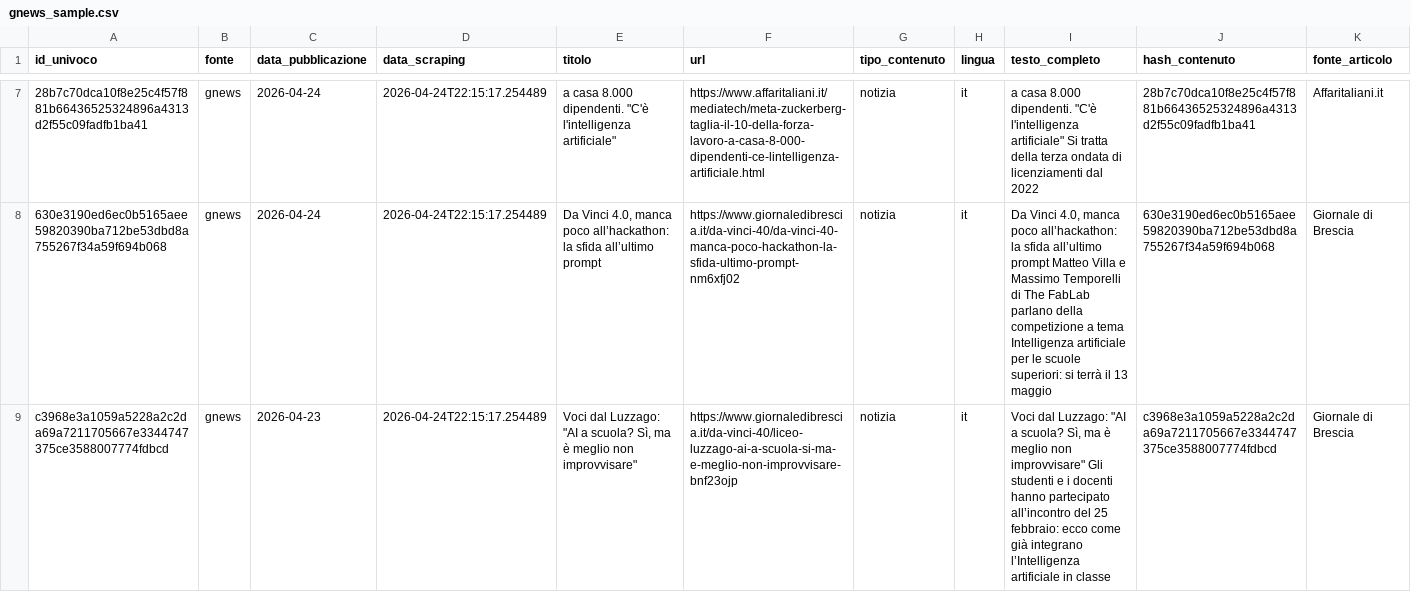
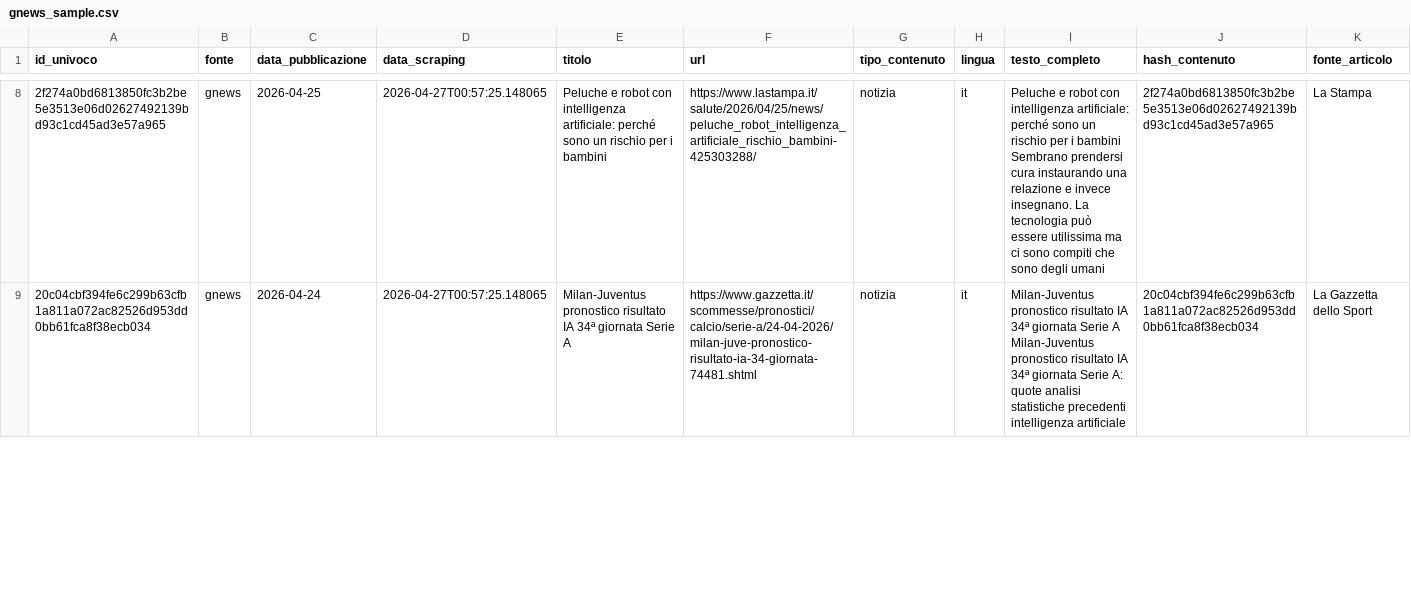
Before and after one commit to Draconer00/tech_advocacy_italia, a CSV file: data/raw/gnews_sample.csv, drawn as a sheet; only a part is shown, gaps mark what is left out; removed rows and columns are numbered as before the commit, all else as after; the diff covers the shown part only; the diff names each change by its address in the sheet, - before the commit and + after, or states it on an @@ line.

```diff
--- a/data/raw/gnews_sample.csv
+++ b/data/raw/gnews_sample.csv
-A8 (id_univoco): 28b7c70dca10f8e25c4f57f881b66436525324896a4313d2f55c09fadfb1ba41
+A8 (id_univoco): 2f274a0bd6813850fc3b2be5e3513e06d02627492139bd93c1cd45ad3e57a965
-C8 (data_pubblicazione): 2026-04-24
+C8 (data_pubblicazione): 2026-04-25
-D8:D9 (data_scraping): 2026-04-24T22:15:17.254489
+D8:D9 (data_scraping): 2026-04-27T00:57:25.148065
-E8 (titolo): a casa 8.000 dipendenti. "C'è l'intelligenza artificiale"
+E8 (titolo): Peluche e robot con intelligenza artificiale: perché sono un rischio per i bambini
-F8 (url): https://www.affaritaliani.it/mediatech/meta-zuckerberg-taglia-il-10-della-forza-lavoro-a-casa-8-000-dipendenti-ce-lintelligenza-artificiale.html
+F8 (url): https://www.lastampa.it/salute/2026/04/25/news/peluche_robot_intelligenza_artificiale_rischio_bambini-425303288/
-I8 (testo_completo): a casa 8.000 dipendenti. "C'è l'intelligenza artificiale" Si tratta della terza ondata di licenziamenti dal 2022
+I8 (testo_completo): Peluche e robot con intelligenza artificiale: perché sono un rischio per i bambini Sembrano prendersi cura instaurando una relazione e invece insegnano. La tecnologia può essere utilissima ma ci sono compiti che sono degli umani
-J8 (hash_contenuto): 28b7c70dca10f8e25c4f57f881b66436525324896a4313d2f55c09fadfb1ba41
+J8 (hash_contenuto): 2f274a0bd6813850fc3b2be5e3513e06d02627492139bd93c1cd45ad3e57a965
-K8 (fonte_articolo): Affaritaliani.it
+K8 (fonte_articolo): La Stampa
-A9 (id_univoco): 630e3190ed6ec0b5165aee59820390ba712be53dbd8a755267f34a59f694b068
+A9 (id_univoco): 20c04cbf394fe6c299b63cfb1a811a072ac82526d953dd0bb61fca8f38ecb034
-E9 (titolo): Da Vinci 4.0, manca poco all’hackathon: la sfida all’ultimo prompt
+E9 (titolo): Milan-Juventus pronostico risultato IA 34ª giornata Serie A
-F9 (url): https://www.giornaledibrescia.it/da-vinci-40/da-vinci-40-manca-poco-hackathon-la-sfida-ultimo-prompt-nm6xfj02
+F9 (url): https://www.gazzetta.it/scommesse/pronostici/calcio/serie-a/24-04-2026/milan-juve-pronostico-risultato-ia-34-giornata-74481.shtml
-I9 (testo_completo): Da Vinci 4.0, manca poco all’hackathon: la sfida all’ultimo prompt Matteo Villa e Massimo Temporelli di The FabLab parlano della competizione a tema Intelligenza artificiale per le scuole superiori: si terrà il 13 maggio
+I9 (testo_completo): Milan-Juventus pronostico risultato IA 34ª giornata Serie A Milan-Juventus pronostico risultato IA 34ª giornata Serie A: quote analisi statistiche precedenti intelligenza artificiale
-J9 (hash_contenuto): 630e3190ed6ec0b5165aee59820390ba712be53dbd8a755267f34a59f694b068
+J9 (hash_contenuto): 20c04cbf394fe6c299b63cfb1a811a072ac82526d953dd0bb61fca8f38ecb034
-K9 (fonte_articolo): Giornale di Brescia
+K9 (fonte_articolo): La Gazzetta dello Sport
-row 9: c3968e3a1059a5228a2c2da69a7211705667e3344747375ce3588007774fdbcd | gnews | 2026-04-23 | 2026-04-24T22:15:17.254489 | Voci dal Luzzago: "AI a scuola? Sì, ma è meglio non improvvisare" | https://www.giornaledibrescia.it/da-vinci-40/liceo-luzzago-ai-a-scuola-si-ma-e-meglio-non-improvvisare-bnf23ojp | notizia | it | Voci dal Luzzago: "AI a scuola? Sì, ma è meglio non improvvisare" Gli studenti e i docenti hanno partecipato all’incontro del 25 febbraio: ecco come già integrano l’Intelligenza artificiale in classe | c3968e3a1059a5228a2c2da69a7211705667e3344747375ce3588007774fdbcd | Giornale di Brescia
```
Also changed, not shown: 3 added rows, 2 removed rows and 37 edited cells elsewhere in this file, data/raw/rss_eu_sample.csv, 4 other files.
